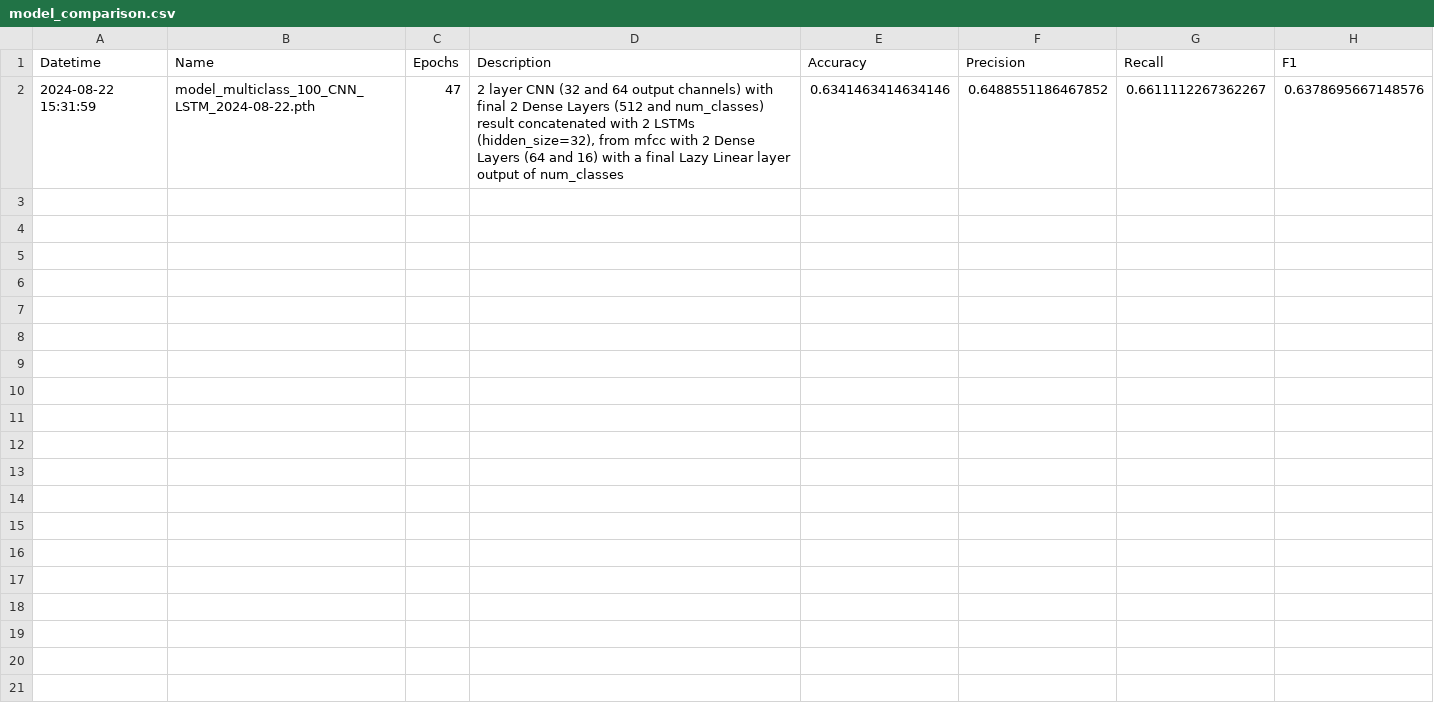
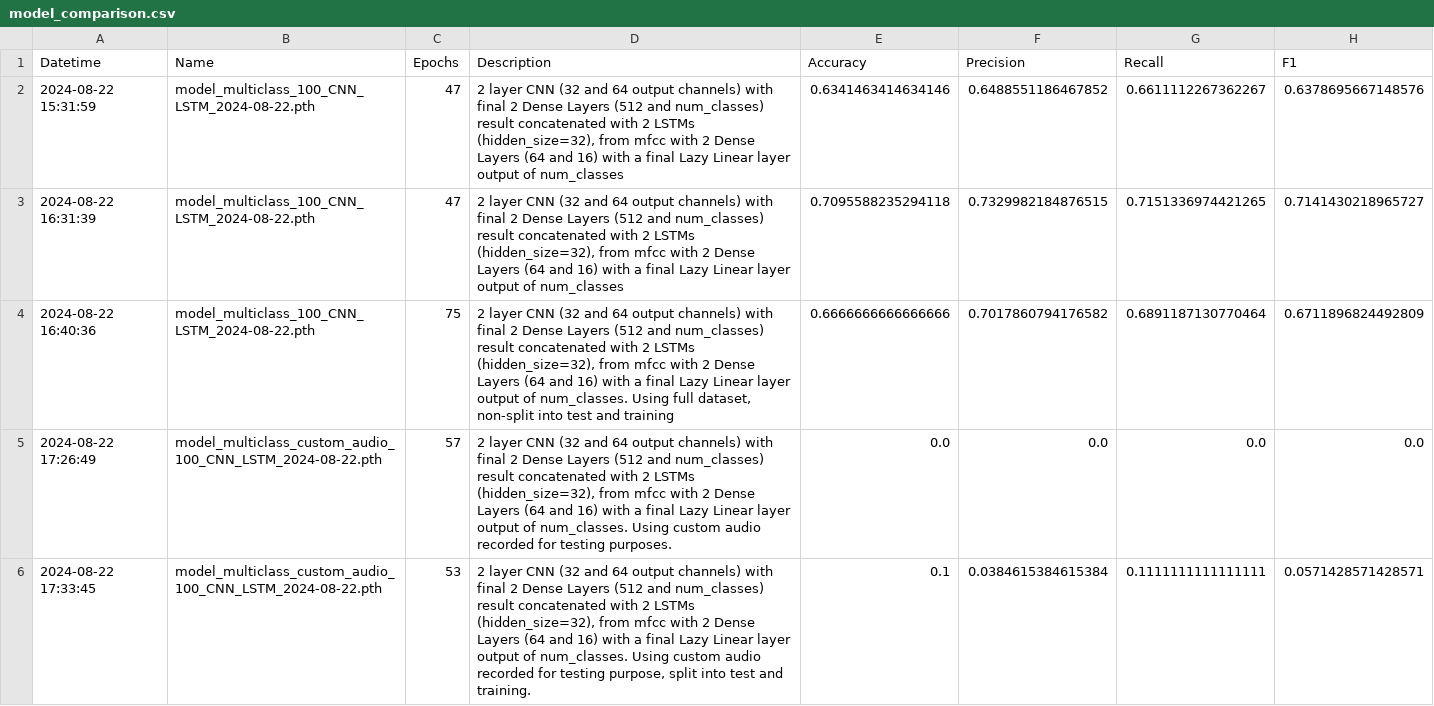
Before and after one commit to blondiedies/Binary-class, a CSV file: ClassificationCNN/model_comparison.csv, drawn as a sheet; the diff names each change by its address in the sheet, - before the commit and + after, or states it on an @@ line.

Commit message:
Model uses custom audio now (WIP)

```diff
--- a/ClassificationCNN/model_comparison.csv
+++ b/ClassificationCNN/model_comparison.csv
+row 3: 2024-08-22 16:31:39 | model_multiclass_100_CNN_LSTM_2024-08-22.pth | 47 | 2 layer CNN (32 and 64 output channels) with final 2 Dense Layers (512 and num_classes) result concatenated with 2 LSTMs (hidden_size=32), from mfcc with 2 Dense Layers (64 and 16) with a final Lazy Linear layer output of num_classes | 0.7095588235294118 | 0.7329982184876515 | 0.7151336974421265 | 0.7141430218965727
+row 4: 2024-08-22 16:40:36 | model_multiclass_100_CNN_LSTM_2024-08-22.pth | 75 | 2 layer CNN (32 and 64 output channels) with final 2 Dense Layers (512 and num_classes) result concatenated with 2 LSTMs (hidden_size=32), from mfcc with 2 Dense Layers (64 and 16) with a final Lazy Linear layer output of num_classes. Using full dataset, non-split into test and training | 0.6666666666666666 | 0.7017860794176582 | 0.6891187130770464 | 0.6711896824492809
+row 5: 2024-08-22 17:26:49 | model_multiclass_custom_audio_100_CNN_LSTM_2024-08-22.pth | 57 | 2 layer CNN (32 and 64 output channels) with final 2 Dense Layers (512 and num_classes) result concatenated with 2 LSTMs (hidden_size=32), from mfcc with 2 Dense Layers (64 and 16) with a final Lazy Linear layer output of num_classes. Using custom audio recorded for testing purposes. | 0.0 | 0.0 | 0.0 | 0.0
+row 6: 2024-08-22 17:33:45 | model_multiclass_custom_audio_100_CNN_LSTM_2024-08-22.pth | 53 | 2 layer CNN (32 and 64 output channels) with final 2 Dense Layers (512 and num_classes) result concatenated with 2 LSTMs (hidden_size=32), from mfcc with 2 Dense Layers (64 and 16) with a final Lazy Linear layer output of num_classes. Using custom audio recorded for testing purpose, split into test and training. | 0.1 | 0.0384615384615384 | 0.1111111111111111 | 0.0571428571428571
```
Also changed, not shown: 3 other files.
